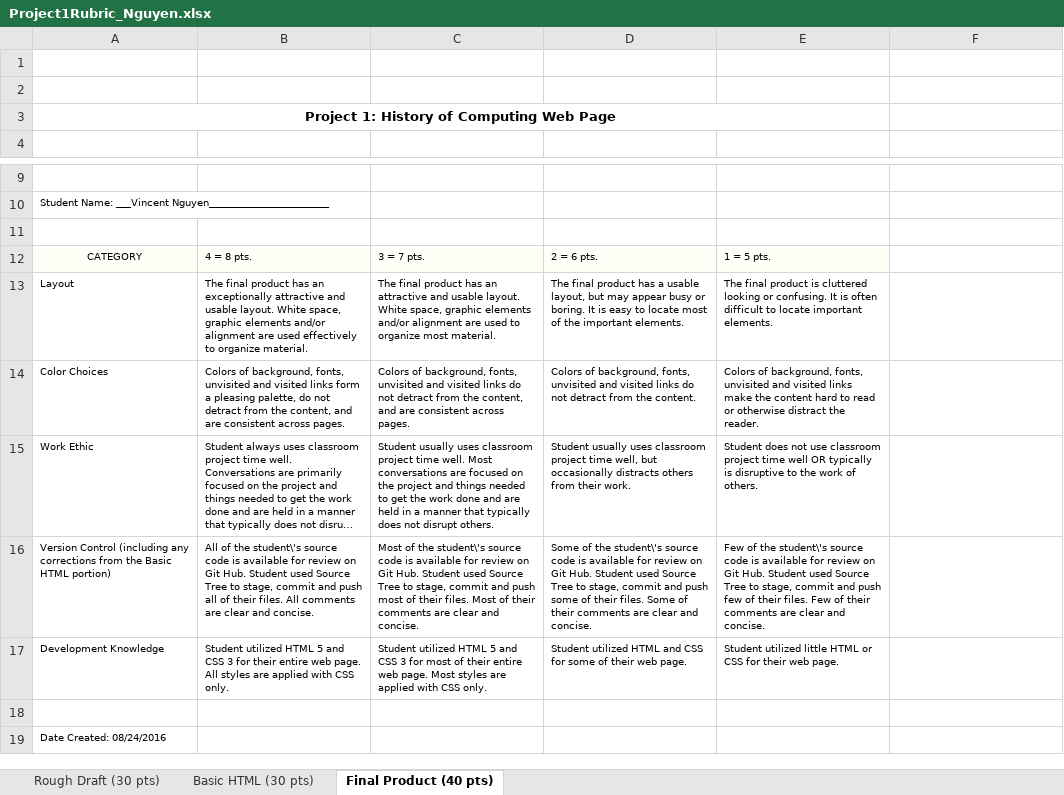
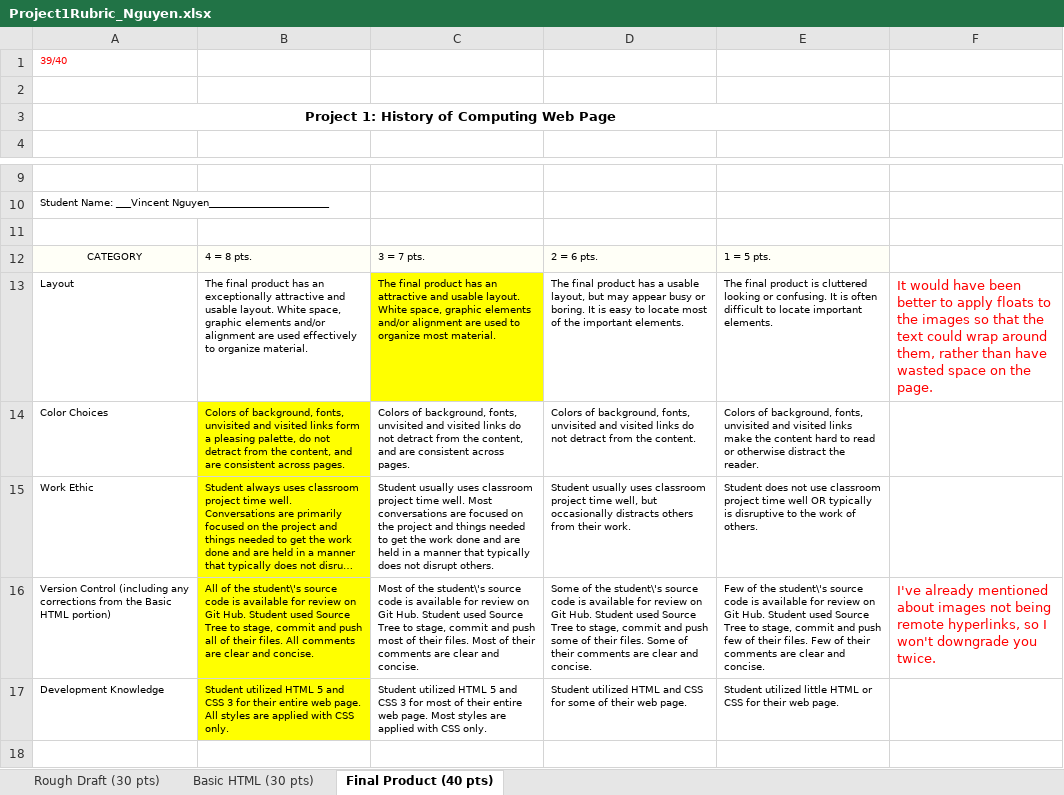
Before and after one commit to vincenguyen23/ComputerHistory, an Excel workbook: Project1Rubric_Nguyen.xlsx, sheet Final Product (40 pts), drawn as a sheet; only a part is shown, gaps mark what is left out; the shorter side is filled out with more unchanged rows; long unchanged cells end in …; values as stored, in another font and other column widths than the file's, no borders; the diff names each change by its address in the sheet, - before the commit and + after, or states it on an @@ line.

Commit message:
Added final rubric

```diff
--- a/Project1Rubric_Nguyen.xlsx (sheet Final Product (40 pts))
+++ b/Project1Rubric_Nguyen.xlsx (sheet Final Product (40 pts))
-A1: (empty)
+A1: 39/40
-C13 fill: none
+C13 fill: #FFFF00
-F13: (empty)
+F13: It would have been better to apply floats to the images so that the text could wrap around them, rather than have wasted space on the page.
-B14:B17 fill: none
+B14:B17 fill: #FFFF00
-F16: (empty)
+F16: I've already mentioned about images not being remote hyperlinks, so I won't downgrade you twice.
```
